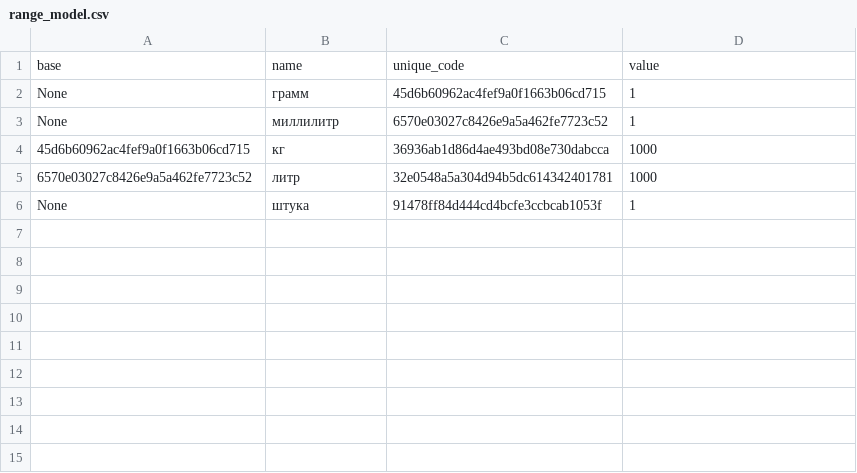
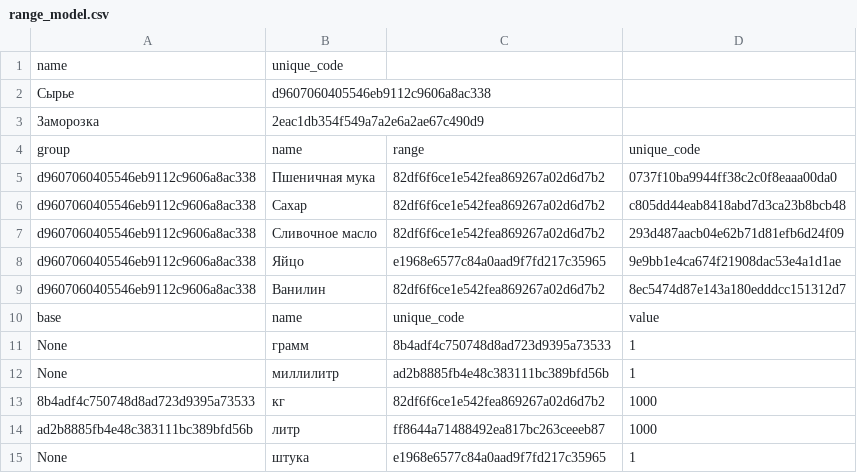
Before and after one commit to dzhoshua/design-patterns, a CSV file: Tst/reports_res/range_model.csv, drawn as a sheet.

```diff
--- a/Tst/reports_res/range_model.csv
+++ b/Tst/reports_res/range_model.csv
@@ -1,6 +1,15 @@
+name;unique_code;
+Сырье;d9607060405546eb9112c9606a8ac338;
+Заморозка;2eac1db354f549a7a2e6a2ae67c490d9;
+group;name;range;unique_code;
+d9607060405546eb9112c9606a8ac338;Пшеничная мука;82df6f6ce1e542fea869267a02d6d7b2;0737f10ba9944ff38c2c0f8eaaa00da0;
+d9607060405546eb9112c9606a8ac338;Сахар;82df6f6ce1e542fea869267a02d6d7b2;c805dd44eab8418abd7d3ca23b8bcb48;
+d9607060405546eb9112c9606a8ac338;Сливочное масло;82df6f6ce1e542fea869267a02d6d7b2;293d487aacb04e62b71d81efb6d24f09;
+d9607060405546eb9112c9606a8ac338;Яйцо;e1968e6577c84a0aad9f7fd217c35965;9e9bb1e4ca674f21908dac53e4a1d1ae;
+d9607060405546eb9112c9606a8ac338;Ванилин;82df6f6ce1e542fea869267a02d6d7b2;8ec5474d87e143a180edddcc151312d7;
 base;name;unique_code;value;
-None;грамм;45d6b60962ac4fef9a0f1663b06cd715;1;
-None;миллилитр;6570e03027c8426e9a5a462fe7723c52;1;
-45d6b60962ac4fef9a0f1663b06cd715;кг;36936ab1d86d4ae493bd08e730dabcca;1000;
-6570e03027c8426e9a5a462fe7723c52;литр;32e0548a5a304d94b5dc614342401781;1000;
-None;штука;91478ff84d444cd4bcfe3ccbcab1053f;1;
+None;грамм;8b4adf4c750748d8ad723d9395a73533;1;
+None;миллилитр;ad2b8885fb4e48c383111bc389bfd56b;1;
+8b4adf4c750748d8ad723d9395a73533;кг;82df6f6ce1e542fea869267a02d6d7b2;1000;
+ad2b8885fb4e48c383111bc389bfd56b;литр;ff8644a71488492ea817bc263ceeeb87;1000;
+None;штука;e1968e6577c84a0aad9f7fd217c35965;1;
```
Also changed, not shown: Tst/reports_res/nomenclature_model.csv, Tst/reports_res/receipt_model.csv, 33 other files.
